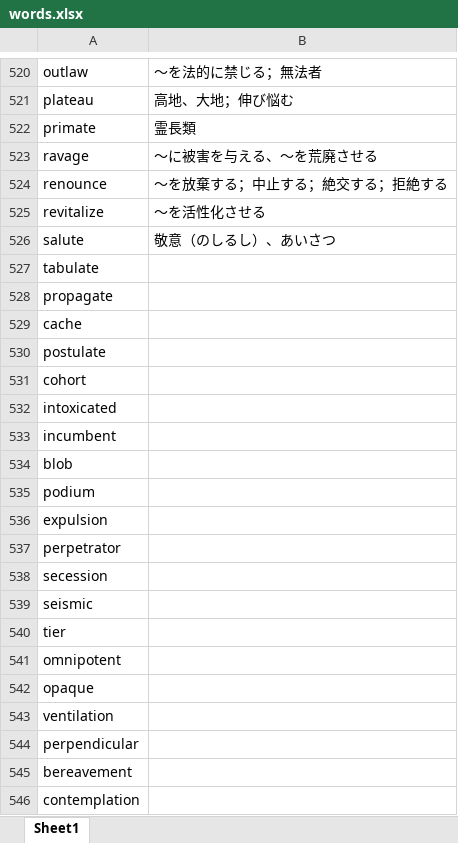
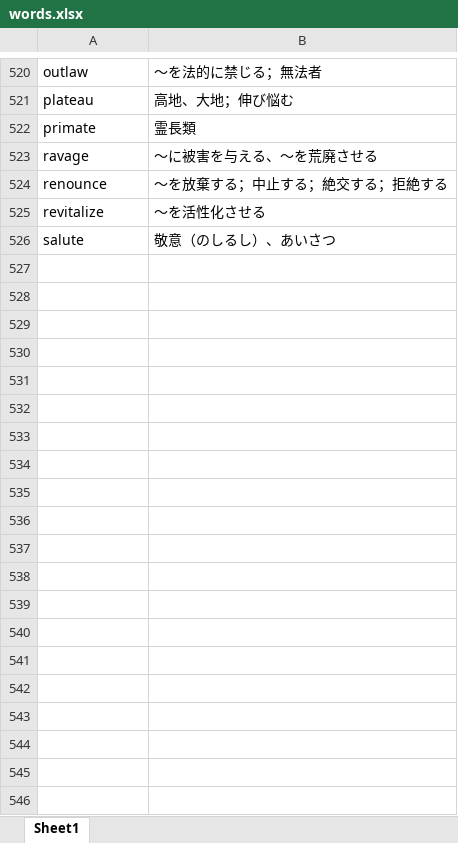
Before and after one commit to Kemakei/Japan-train-bot, an Excel workbook: utils/words.xlsx, sheet Sheet1, drawn as a sheet; only a part is shown, gaps mark what is left out; values as stored, in another font and other column widths than the file's, no borders; the diff covers the shown part only; the diff names each change by its address in the sheet, - before the commit and + after, or states it on an @@ line.

Commit message:
fixed bugs

```diff
--- a/utils/words.xlsx (sheet Sheet1)
+++ b/utils/words.xlsx (sheet Sheet1)
-row 527: tabulate
-row 528: propagate
-row 529: cache
-row 530: postulate
-row 531: cohort
-row 532: intoxicated
-row 533: incumbent
-row 534: blob
-row 535: podium
-row 536: expulsion
-row 537: perpetrator
-row 538: secession
-row 539: seismic
-row 540: tier
-row 541: omnipotent
-row 542: opaque
-row 543: ventilation
-row 544: perpendicular
-row 545: bereavement
-row 546: contemplation
```
Also changed, not shown: 54 removed rows elsewhere in this sheet.
